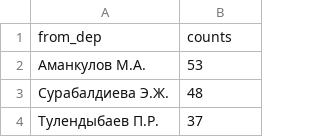
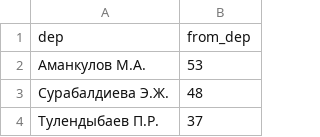
Before and after one commit to Rolikasi/button_pushers, a CSV file: export/from_dep.csv, drawn as a sheet; only a part is shown.

Commit message:
add-readme-new-file-change-columns

```diff
--- a/export/from_dep.csv
+++ b/export/from_dep.csv
@@ -1,2 +1,2 @@
-from_dep,counts
+dep,from_dep
 Аманкулов М.А.,53
```
Also changed, not shown: export/miss_dep.csv, export/no_dep.csv, 4 other files.
